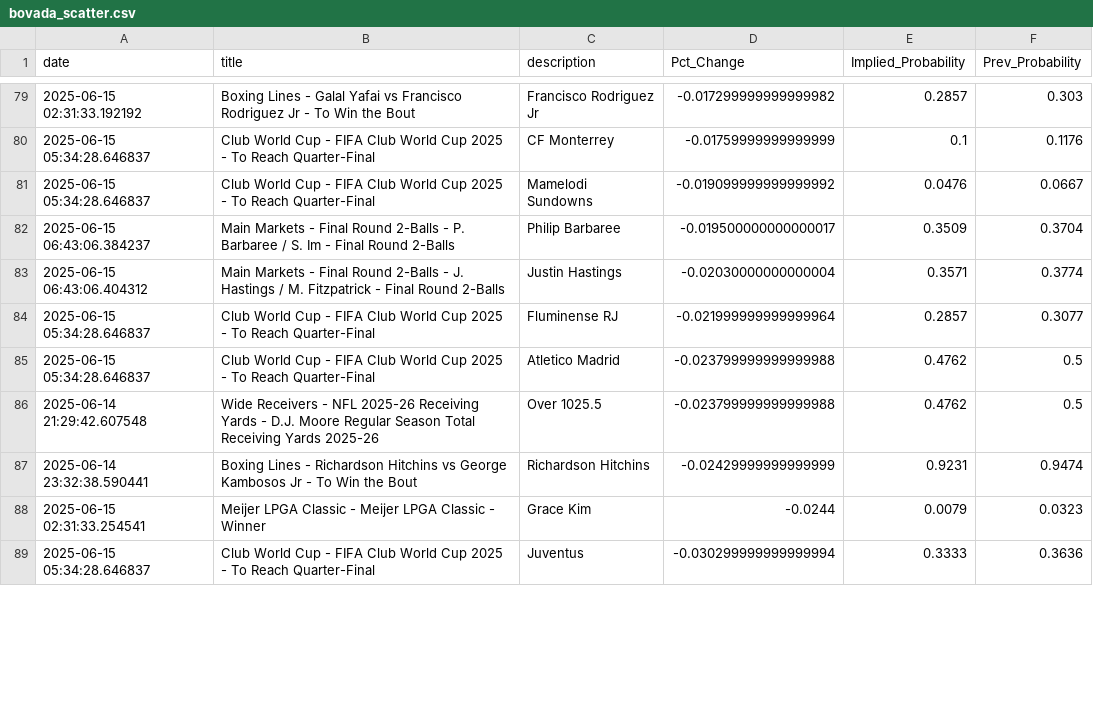
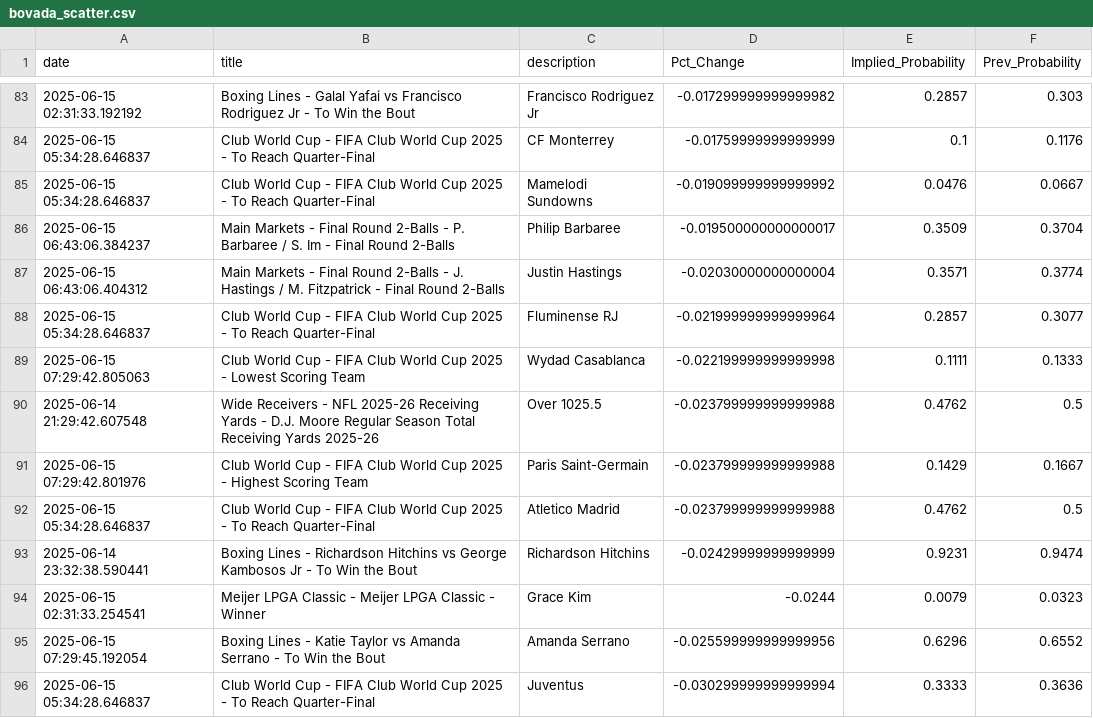
Before and after one commit to aaroncolesmith/data_bovada, a CSV file: data/bovada_scatter.csv, drawn as a sheet; only a part is shown, gaps mark what is left out; the diff covers the shown part only.

```diff
--- a/data/bovada_scatter.csv
+++ b/data/bovada_scatter.csv
@@ -84,6 +88,9 @@ date,title,description,Pct_Change,Implied_Probability,Prev_Probability
 2025-06-15 05:34:28.646837,Club World Cup - FIFA Club World Cup 2025 - To Reach Quarter-Final,Fluminense RJ,-0.021999999999999964,0.2857,0.3077
+2025-06-15 07:29:42.805063,Club World Cup - FIFA Club World Cup 2025 - Lowest Scoring Team,Wydad Casablanca,-0.022199999999999998,0.1111,0.1333
+2025-06-14 21:29:42.607548,Wide Receivers - NFL 2025-26 Receiving Yards - D.J. Moore Regular Season Total Receiving Yards 2025-26,Over 1025.5,-0.023799999999999988,0.4762,0.5
+2025-06-15 07:29:42.801976,Club World Cup - FIFA Club World Cup 2025 - Highest Scoring Team,Paris Saint-Germain,-0.023799999999999988,0.1429,0.1667
 2025-06-15 05:34:28.646837,Club World Cup - FIFA Club World Cup 2025 - To Reach Quarter-Final,Atletico Madrid,-0.023799999999999988,0.4762,0.5
-2025-06-14 21:29:42.607548,Wide Receivers - NFL 2025-26 Receiving Yards - D.J. Moore Regular Season Total Receiving Yards 2025-26,Over 1025.5,-0.023799999999999988,0.4762,0.5
 2025-06-14 23:32:38.590441,Boxing Lines - Richardson Hitchins vs George Kambosos Jr - To Win the Bout,Richardson Hitchins,-0.02429999999999999,0.9231,0.9474
 2025-06-15 02:31:33.254541,Meijer LPGA Classic - Meijer LPGA Classic - Winner,Grace Kim,-0.0244,0.0079,0.0323
+2025-06-15 07:29:45.192054,Boxing Lines - Katie Taylor vs Amanda Serrano - To Win the Bout,Amanda Serrano,-0.025599999999999956,0.6296,0.6552
 2025-06-15 05:34:28.646837,Club World Cup - FIFA Club World Cup 2025 - To Reach Quarter-Final,Juventus,-0.030299999999999994,0.3333,0.3636
```
Also changed, not shown: 10 added rows, 9 removed rows, 5 moved rows and 6 edited cells elsewhere in this file, 1 other file.
